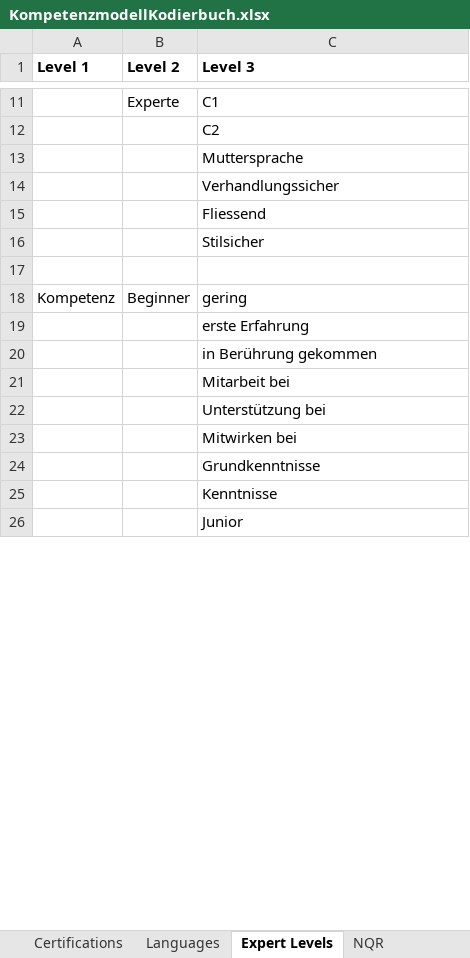
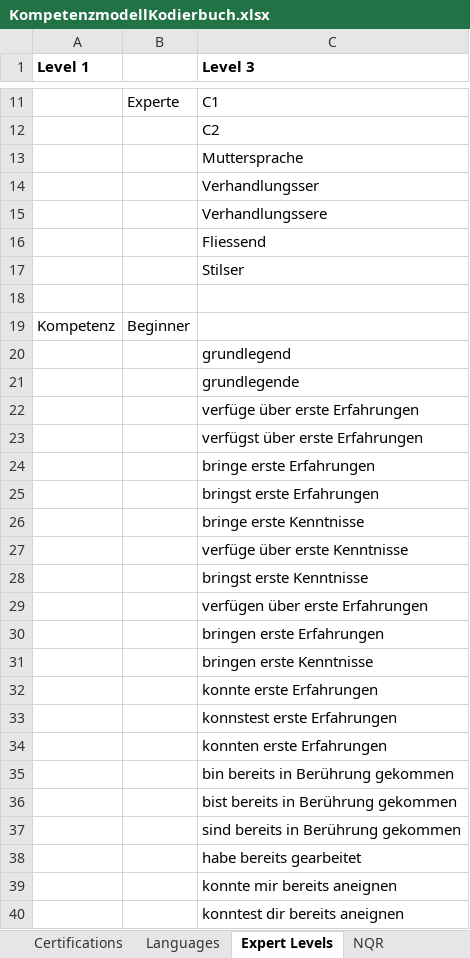
Before and after one commit to epfl-ml4ed/SkillThrills, an Excel workbook: data/taxonomy/KompetenzmodellKodierbuch.xlsx, sheet Expert Levels, drawn as a sheet; only a part is shown, gaps mark what is left out; the shorter side is filled out with more unchanged rows; values as stored, in another font and other column widths than the file's, no borders; addresses are those after the commit; the diff covers the shown part only; the diff names each change by its address in the sheet, - before the commit and + after, or states it on an @@ line.

```diff
--- a/data/taxonomy/KompetenzmodellKodierbuch.xlsx (sheet Expert Levels)
+++ b/data/taxonomy/KompetenzmodellKodierbuch.xlsx (sheet Expert Levels)
-B1: Level 2
+B1: (empty)
-C14 (Level 3): Verhandlungssicher
+C14 (Level 3): Verhandlungsser
+row 15:  |  | Verhandlungssere
-C17 (Level 3): Stilsicher
+C17 (Level 3): Stilser
-C19 (Level 3): gering
+C19 (Level 3): (empty)
-C20 (Level 3): erste Erfahrung
+C20 (Level 3): grundlegend
-C21 (Level 3): in Berührung gekommen
+C21 (Level 3): grundlegende
-C22 (Level 3): Mitarbeit bei
+C22 (Level 3): verfüge über erste Erfahrungen
-C23 (Level 3): Unterstützung bei
+C23 (Level 3): verfügst über erste Erfahrungen
-C24 (Level 3): Mitwirken bei
+C24 (Level 3): bringe erste Erfahrungen
-C25 (Level 3): Grundkenntnisse
+C25 (Level 3): bringst erste Erfahrungen
-C26 (Level 3): Kenntnisse
+C26 (Level 3): bringe erste Kenntnisse
+row 27:  |  | verfüge über erste Kenntnisse
+row 28:  |  | bringst erste Kenntnisse
+row 29:  |  | verfügen über erste Erfahrungen
+row 30:  |  | bringen erste Erfahrungen
+row 31:  |  | bringen erste Kenntnisse
+row 32:  |  | konnte erste Erfahrungen
+row 33:  |  | konnstest erste Erfahrungen
+row 34:  |  | konnten erste Erfahrungen
+row 35:  |  | bin bereits in Berührung gekommen
+row 36:  |  | bist bereits in Berührung gekommen
+row 37:  |  | sind bereits in Berührung gekommen
+row 38:  |  | habe bereits gearbeitet
+row 39:  |  | konnte mir bereits aneignen
+row 40:  |  | konntest dir bereits aneignen
```
Also changed, not shown: other rows of this sheet, sheet Technologies, sheet V4, other sheet tabs.
